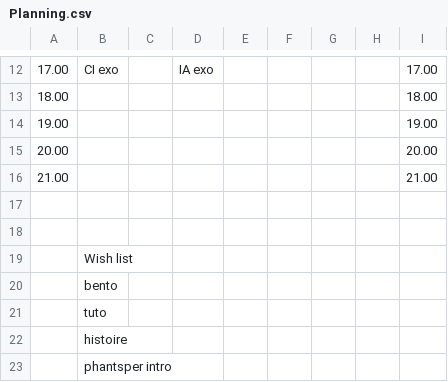
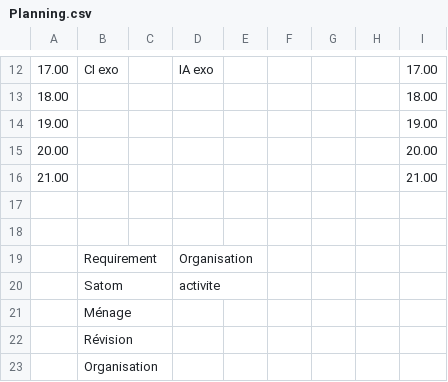
Before and after one commit to fabriceHategekimana/projet, a CSV file: task/data/Planning.csv, drawn as a sheet; only a part is shown, gaps mark what is left out.

```diff
--- a/task/data/Planning.csv
+++ b/task/data/Planning.csv
@@ -18,6 +18,6 @@
 ,,,,,,,,,,,,
-,Wish list,,,,,,,,,,,
-,bento,,,,,,,,,,,
-,tuto,,,,,,,,,,,
-,histoire,,,,,,,,,,,
-,phantsper intro,,,,,,,,,,,
+,Requirement,,Organisation,,,,,,,,,
+,Satom,,activite,,,,,,,,,
+,Ménage,,,,,,,,,,,
+,Révision,,,,,,,,,,,
+,Organisation,,,,,,,,,,,
```
Also changed, not shown: task/Planning.csv, 23 other files.
